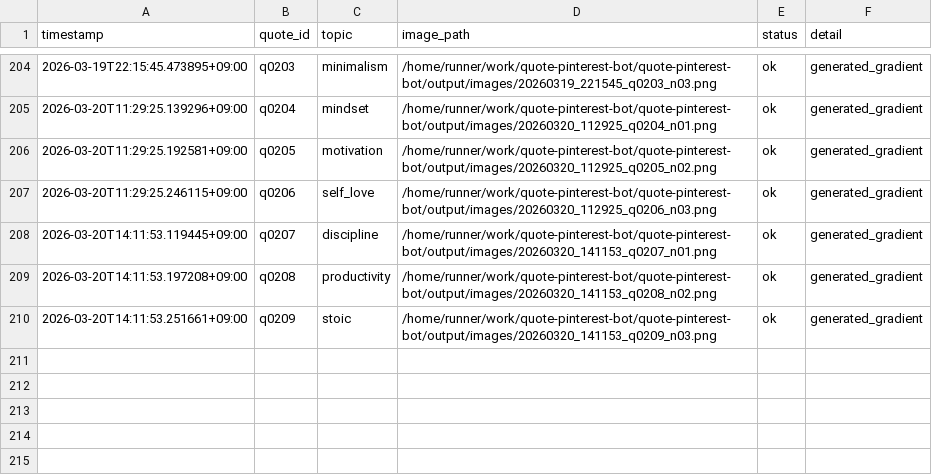
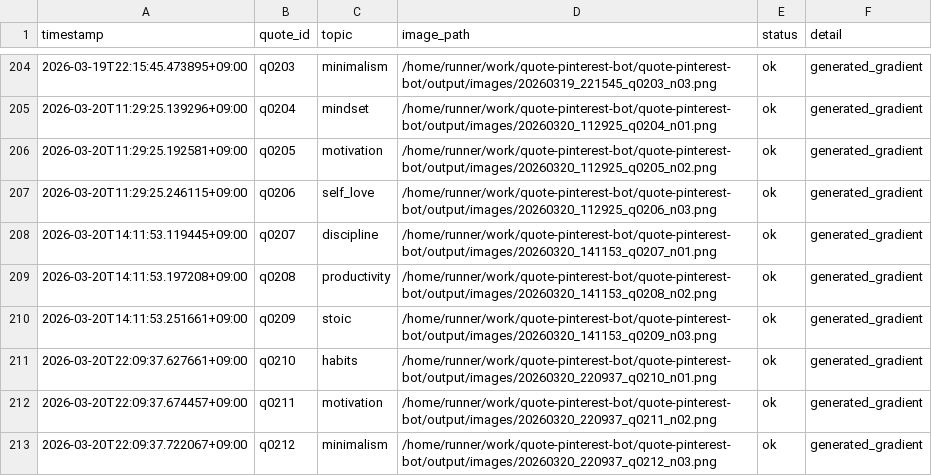
Before and after one commit to p-yoshikawa/quote-pinterest-bot, a CSV file: logs/posts.csv, drawn as a sheet; only a part is shown, gaps mark what is left out.

Commit message:
bot: auto generate 3 images

```diff
--- a/logs/posts.csv
+++ b/logs/posts.csv
@@ -210 +210,4 @@ timestamp,quote_id,topic,image_path,status,detail
 2026-03-20T14:11:53.251661+09:00,q0209,stoic,/home/runner/work/quote-pinterest-bot/quote-pinterest-bot/output/images/20260320_141153_q0209_n03.png,ok,generated_gradient
+2026-03-20T22:09:37.627661+09:00,q0210,habits,/home/runner/work/quote-pinterest-bot/quote-pinterest-bot/output/images/20260320_220937_q0210_n01.png,ok,generated_gradient
+2026-03-20T22:09:37.674457+09:00,q0211,motivation,/home/runner/work/quote-pinterest-bot/quote-pinterest-bot/output/images/20260320_220937_q0211_n02.png,ok,generated_gradient
+2026-03-20T22:09:37.722067+09:00,q0212,minimalism,/home/runner/work/quote-pinterest-bot/quote-pinterest-bot/output/images/20260320_220937_q0212_n03.png,ok,generated_gradient
```
Also changed, not shown: 4 other files.
